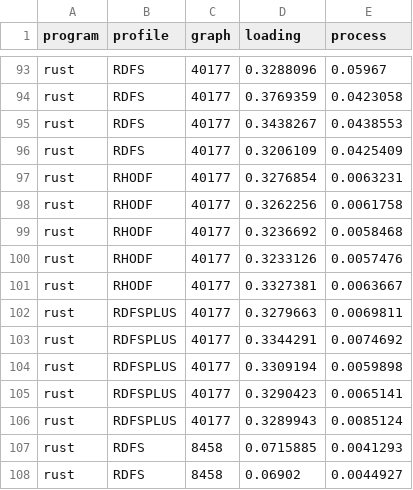
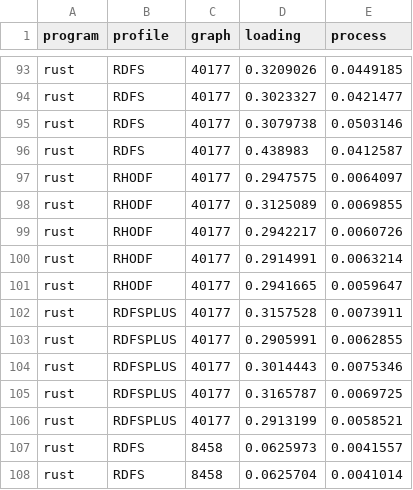
Before and after one commit to tbourg/inferrust_rs, a CSV file: benchmark/bsbm.csv, drawn as a sheet; only a part is shown, gaps mark what is left out; the diff covers the shown part only; the diff names each change by its address in the sheet, - before the commit and + after, or states it on an @@ line.

```diff
--- a/benchmark/bsbm.csv
+++ b/benchmark/bsbm.csv
-D93 (loading): 0.3288096
+D93 (loading): 0.3209026
-E93 (process): 0.05967
+E93 (process): 0.0449185
-D94 (loading): 0.3769359
+D94 (loading): 0.3023327
-E94 (process): 0.0423058
+E94 (process): 0.0421477
-D95 (loading): 0.3438267
+D95 (loading): 0.3079738
-E95 (process): 0.0438553
+E95 (process): 0.0503146
-D96 (loading): 0.3206109
+D96 (loading): 0.438983
-E96 (process): 0.0425409
+E96 (process): 0.0412587
-D97 (loading): 0.3276854
+D97 (loading): 0.2947575
-E97 (process): 0.0063231
+E97 (process): 0.0064097
-D98 (loading): 0.3262256
+D98 (loading): 0.3125089
-E98 (process): 0.0061758
+E98 (process): 0.0069855
-D99 (loading): 0.3236692
+D99 (loading): 0.2942217
-E99 (process): 0.0058468
+E99 (process): 0.0060726
-D100 (loading): 0.3233126
+D100 (loading): 0.2914991
-E100 (process): 0.0057476
+E100 (process): 0.0063214
-D101 (loading): 0.3327381
+D101 (loading): 0.2941665
-E101 (process): 0.0063667
+E101 (process): 0.0059647
-D102 (loading): 0.3279663
+D102 (loading): 0.3157528
-E102 (process): 0.0069811
+E102 (process): 0.0073911
-D103 (loading): 0.3344291
+D103 (loading): 0.2905991
-E103 (process): 0.0074692
+E103 (process): 0.0062855
-D104 (loading): 0.3309194
+D104 (loading): 0.3014443
-E104 (process): 0.0059898
+E104 (process): 0.0075346
-D105 (loading): 0.3290423
+D105 (loading): 0.3165787
-E105 (process): 0.0065141
+E105 (process): 0.0069725
-D106 (loading): 0.3289943
+D106 (loading): 0.2913199
-E106 (process): 0.0085124
+E106 (process): 0.0058521
-D107 (loading): 0.0715885
+D107 (loading): 0.0625973
-E107 (process): 0.0041293
+E107 (process): 0.0041557
-D108 (loading): 0.06902
+D108 (loading): 0.0625704
-E108 (process): 0.0044927
+E108 (process): 0.0041014
```
Also changed, not shown: 118 edited cells elsewhere in this file, 2 other files.
